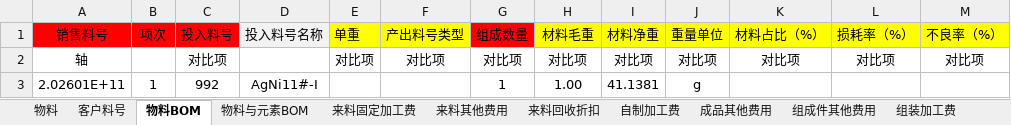
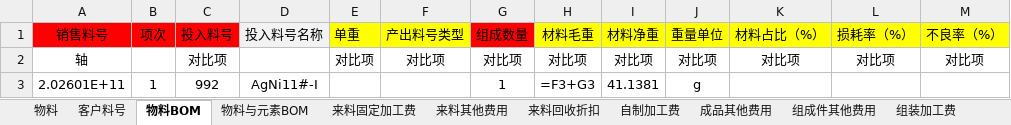
Before and after one commit to joii420/cpq-0711, an Excel workbook: dev-docs/task-260902-报价与核价建表与导入方案新规范/报价 - 数据导入与表格建表.xlsx, sheet 物料BOM, drawn as a sheet; values as stored, in another font and other column widths than the file's, no borders; formulas without a stored value are shown as written; the diff names each change by its address in the sheet, - before the commit and + after, or states it on an @@ line.

```diff
--- a/dev-docs/task-260902-报价与核价建表与导入方案新规范/报价 - 数据导入与表格建表.xlsx (sheet 物料BOM)
+++ b/dev-docs/task-260902-报价与核价建表与导入方案新规范/报价 - 数据导入与表格建表.xlsx (sheet 物料BOM)
-H3 (材料毛重): 1.00
+H3 (材料毛重): =F3+G3
```
Also changed, not shown: sheet 物料, 22 other files.
